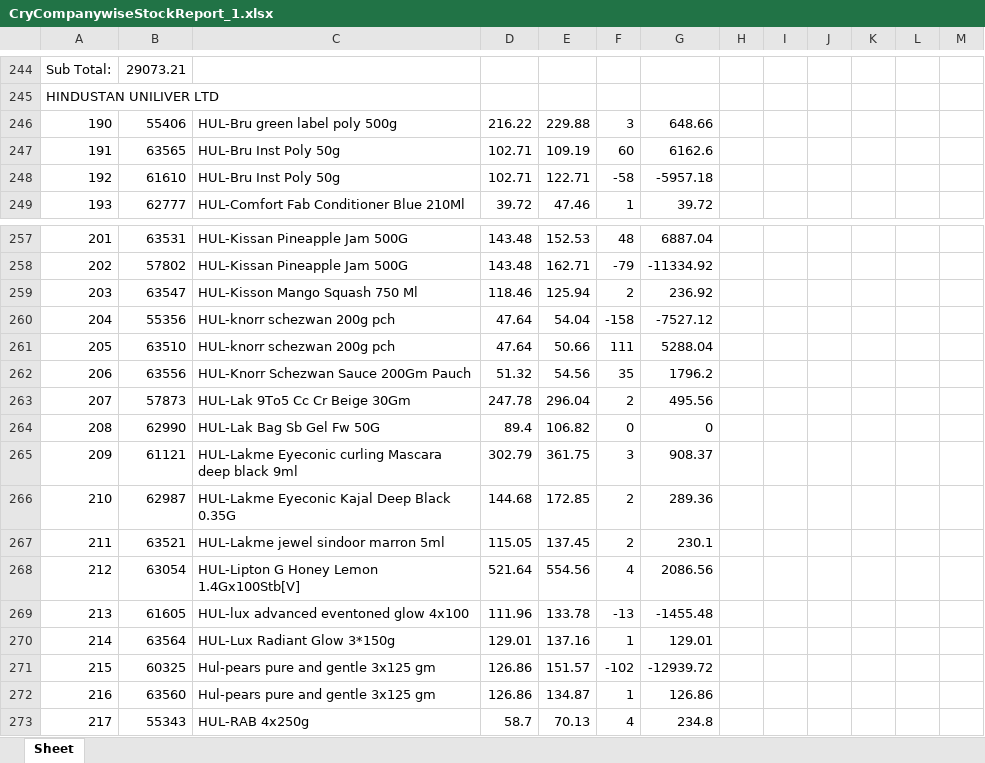
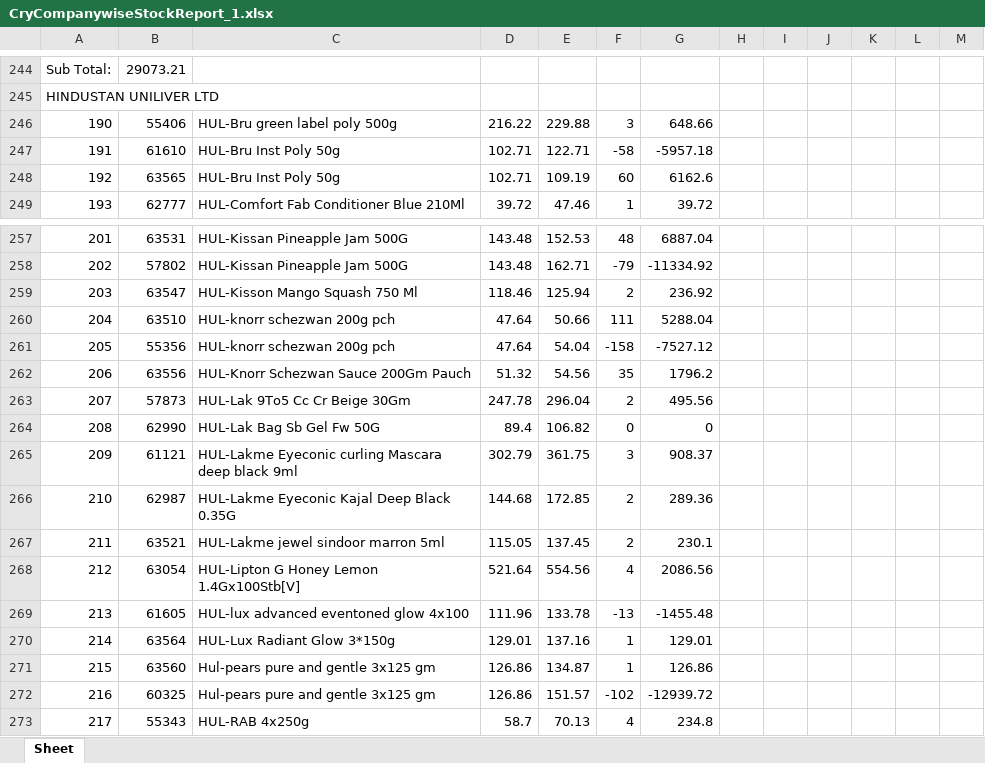
Before and after one commit to PC-Canteen/pc_canteen, an Excel workbook: CryCompanywiseStockReport_1.xlsx, sheet Sheet, drawn as a sheet; only a part is shown, gaps mark what is left out; values as stored, in another font and other column widths than the file's, no borders; removed rows and columns are numbered as before the commit, all else as after; the diff names each change by its address in the sheet, - before the commit and + after, or states it on an @@ line.

```diff
--- a/CryCompanywiseStockReport_1.xlsx (sheet Sheet)
+++ b/CryCompanywiseStockReport_1.xlsx (sheet Sheet)
-row 247: 191 | 63565 | HUL-Bru Inst Poly 50g | 102.71 | 109.19 | 60 | 6162.6
-A247: 192
+A247: 191
+row 248: 192 | 63565 | HUL-Bru Inst Poly 50g | 102.71 | 109.19 | 60 | 6162.6
-row 260: 204 | 55356 | HUL-knorr schezwan 200g pch | 47.64 | 54.04 | -158 | -7527.12
-A260: 205
+A260: 204
+row 261: 205 | 55356 | HUL-knorr schezwan 200g pch | 47.64 | 54.04 | -158 | -7527.12
-row 271: 215 | 60325 | Hul-pears pure and gentle 3x125 gm | 126.86 | 151.57 | -102 | -12939.72
-A271: 216
+A271: 215
+row 272: 216 | 60325 | Hul-pears pure and gentle 3x125 gm | 126.86 | 151.57 | -102 | -12939.72
```
